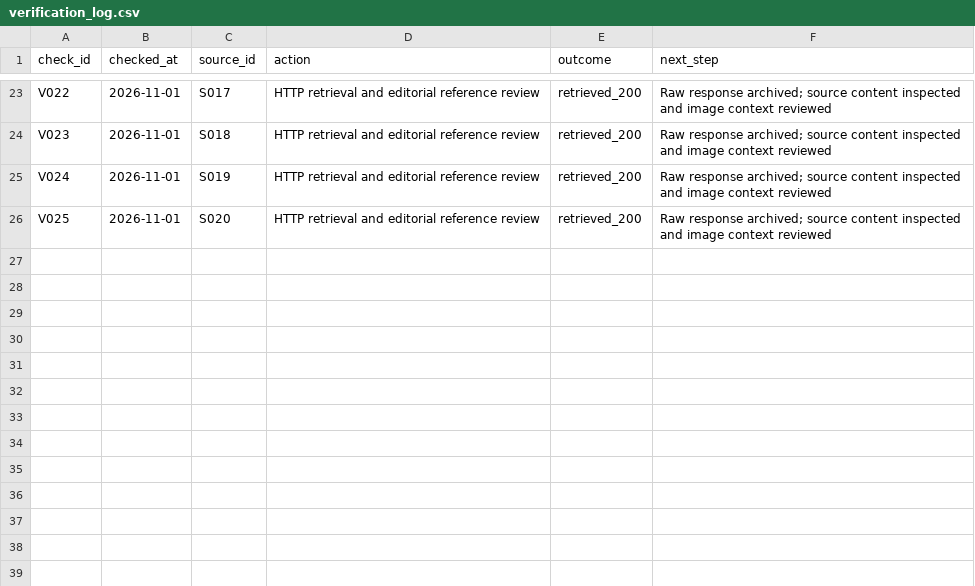
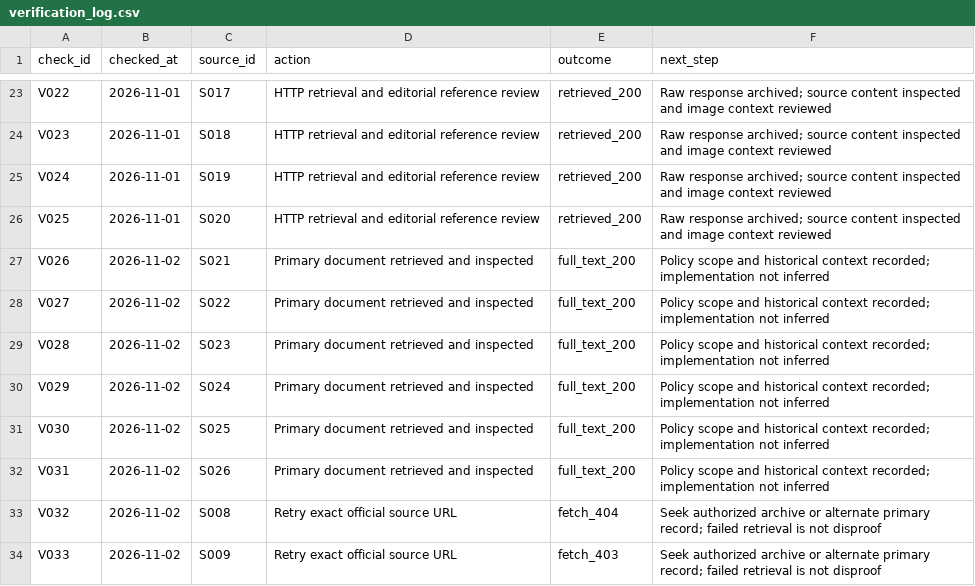
Before and after one commit to dtrezise/DoomsdayWatch, a CSV file: data/verification_log.csv, drawn as a sheet; only a part is shown, gaps mark what is left out.

```diff
--- a/data/verification_log.csv
+++ b/data/verification_log.csv
@@ -26 +26,9 @@ V024,2026-11-01,S019,HTTP retrieval and editorial reference review,retrieved_200
 V025,2026-11-01,S020,HTTP retrieval and editorial reference review,retrieved_200,Raw response archived; source content inspected and image context reviewed
+V026,2026-11-02,S021,Primary document retrieved and inspected,full_text_200,Policy scope and historical context recorded; implementation not inferred
+V027,2026-11-02,S022,Primary document retrieved and inspected,full_text_200,Policy scope and historical context recorded; implementation not inferred
+V028,2026-11-02,S023,Primary document retrieved and inspected,full_text_200,Policy scope and historical context recorded; implementation not inferred
+V029,2026-11-02,S024,Primary document retrieved and inspected,full_text_200,Policy scope and historical context recorded; implementation not inferred
+V030,2026-11-02,S025,Primary document retrieved and inspected,full_text_200,Policy scope and historical context recorded; implementation not inferred
+V031,2026-11-02,S026,Primary document retrieved and inspected,full_text_200,Policy scope and historical context recorded; implementation not inferred
+V032,2026-11-02,S008,Retry exact official source URL,fetch_404,Seek authorized archive or alternate primary record; failed retrieval is not disproof
+V033,2026-11-02,S009,Retry exact official source URL,fetch_403,Seek authorized archive or alternate primary record; failed retrieval is not disproof
```
Also changed, not shown: data/baselines.csv, data/claims.csv, 15 other files.
